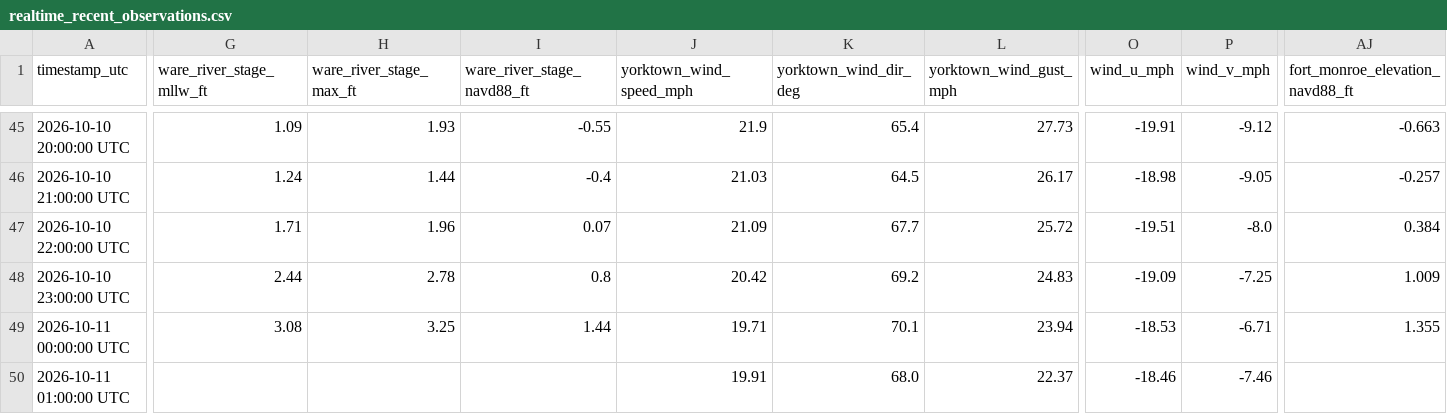
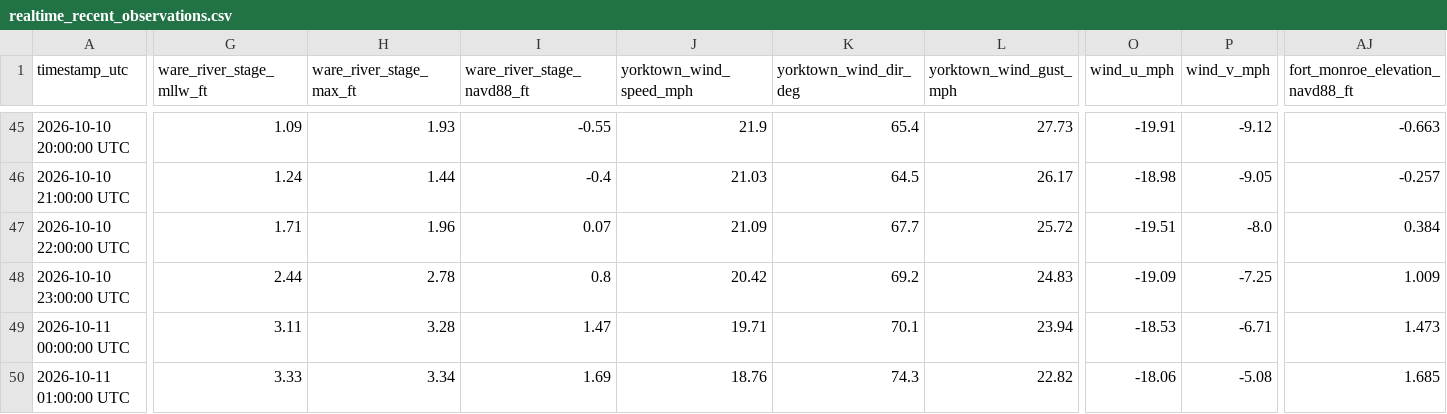
Before and after one commit to flatfoot584/mathews-flood-monitor, a CSV file: realtime_recent_observations.csv, drawn as a sheet; only a part is shown, gaps mark what is left out; the diff covers the shown part only; the diff names each change by its address in the sheet, - before the commit and + after, or states it on an @@ line.

```diff
--- a/realtime_recent_observations.csv
+++ b/realtime_recent_observations.csv
-G49 (ware_river_stage_mllw_ft): 3.08
+G49 (ware_river_stage_mllw_ft): 3.11
-H49 (ware_river_stage_max_ft): 3.25
+H49 (ware_river_stage_max_ft): 3.28
-I49 (ware_river_stage_navd88_ft): 1.44
+I49 (ware_river_stage_navd88_ft): 1.47
-AJ49 (fort_monroe_elevation_navd88_ft): 1.355
+AJ49 (fort_monroe_elevation_navd88_ft): 1.473
-G50 (ware_river_stage_mllw_ft): (empty)
+G50 (ware_river_stage_mllw_ft): 3.33
-H50 (ware_river_stage_max_ft): (empty)
+H50 (ware_river_stage_max_ft): 3.34
-I50 (ware_river_stage_navd88_ft): (empty)
+I50 (ware_river_stage_navd88_ft): 1.69
-J50 (yorktown_wind_speed_mph): 19.91
+J50 (yorktown_wind_speed_mph): 18.76
-K50 (yorktown_wind_dir_deg): 68.0
+K50 (yorktown_wind_dir_deg): 74.3
-L50 (yorktown_wind_gust_mph): 22.37
+L50 (yorktown_wind_gust_mph): 22.82
-O50 (wind_u_mph): -18.46
+O50 (wind_u_mph): -18.06
-P50 (wind_v_mph): -7.46
+P50 (wind_v_mph): -5.08
-AJ50 (fort_monroe_elevation_navd88_ft): (empty)
+AJ50 (fort_monroe_elevation_navd88_ft): 1.685
```
Also changed, not shown: 19 edited cells elsewhere in this file, issued_forecast_archive.csv, 9 other files.
